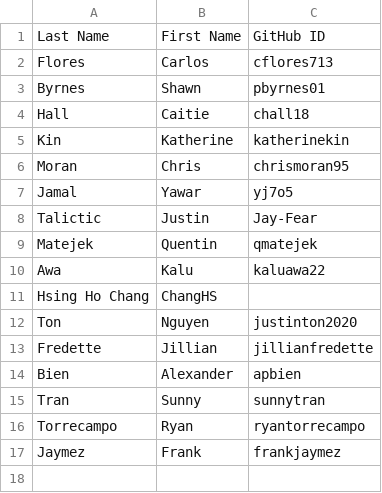
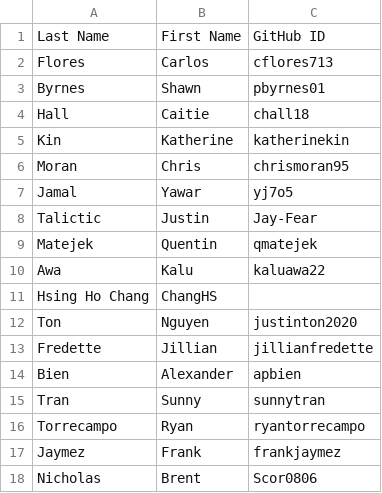
Before and after one commit to cflores713/Applied-Software-Engineering, a CSV file: students.csv, drawn as a sheet; the diff names each change by its address in the sheet, - before the commit and + after, or states it on an @@ line.

Commit message:
Added name
Added my name and Github ID.

```diff
--- a/students.csv
+++ b/students.csv
+row 18: Nicholas | Brent | Scor0806
```
